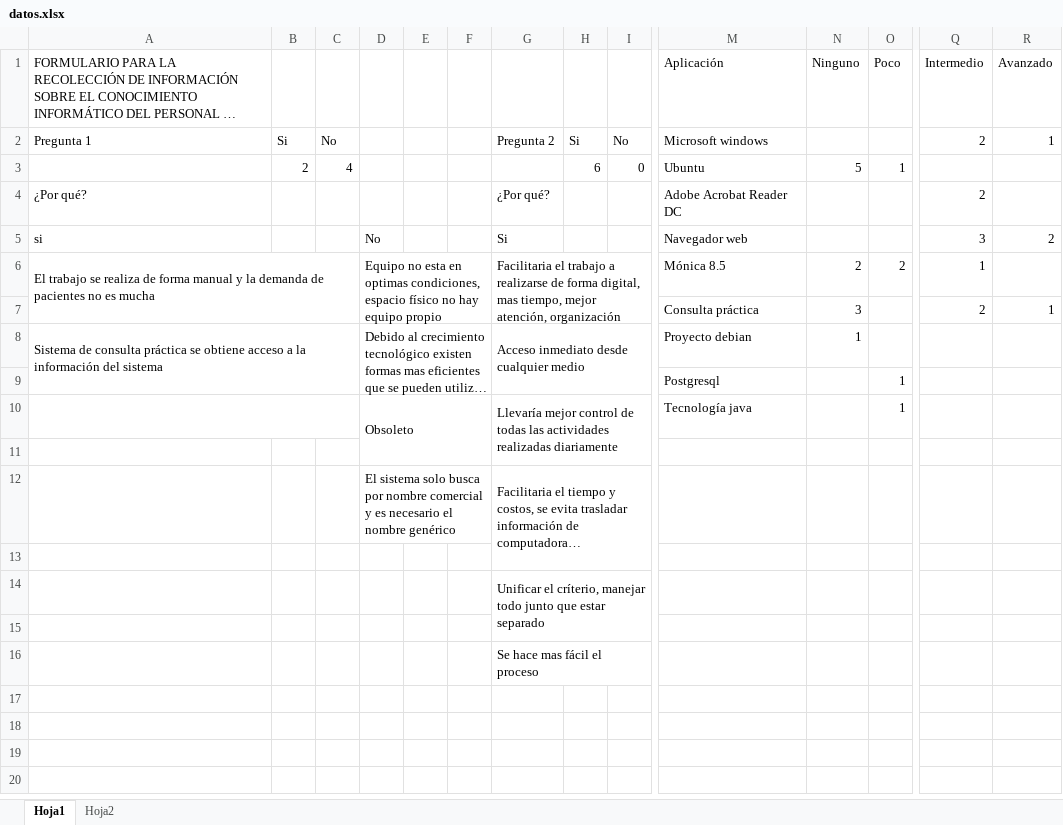
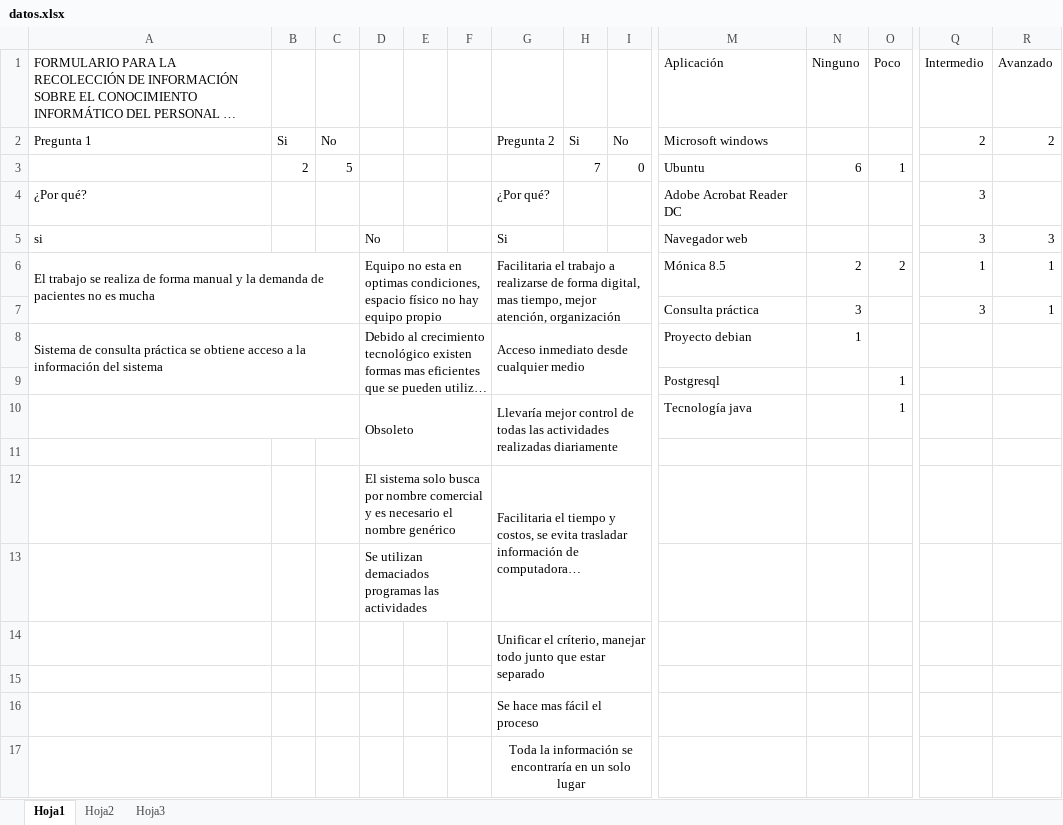
Before and after one commit to aviary-developer/blissey, an Excel workbook: Documentos/Partes/datos.xlsx, sheet Hoja1, drawn as a sheet; only a part is shown, gaps mark what is left out; long unchanged cells end in …; values as stored, in another font and other column widths than the file's, no borders; rows hold the shown columns only; the diff names each change by its address in the sheet, - before the commit and + after, or states it on an @@ line.

```diff
--- a/Documentos/Partes/datos.xlsx (sheet Hoja1)
+++ b/Documentos/Partes/datos.xlsx (sheet Hoja1)
+sheet tab: Hoja3
-R2 (Avanzado): 1
+R2 (Avanzado): 2
-C3: 4
+C3: 5
-H3: 6
+H3: 7
-N3 (Ninguno): 5
+N3 (Ninguno): 6
-Q4 (Intermedio): 2
+Q4 (Intermedio): 3
-R5 (Avanzado): 2
+R5 (Avanzado): 3
-R6 (Avanzado): (empty)
+R6 (Avanzado): 1
-Q7 (Intermedio): 2
+Q7 (Intermedio): 3
-D13: (empty)
+D13: Se utilizan demaciados programas las actividades
+D13:F13 merged
+row 17:  |  |  |  |  |  | Toda la información se encontraría en un solo lugar
```
Also changed, not shown: sheet Hoja2, 1 other file.
